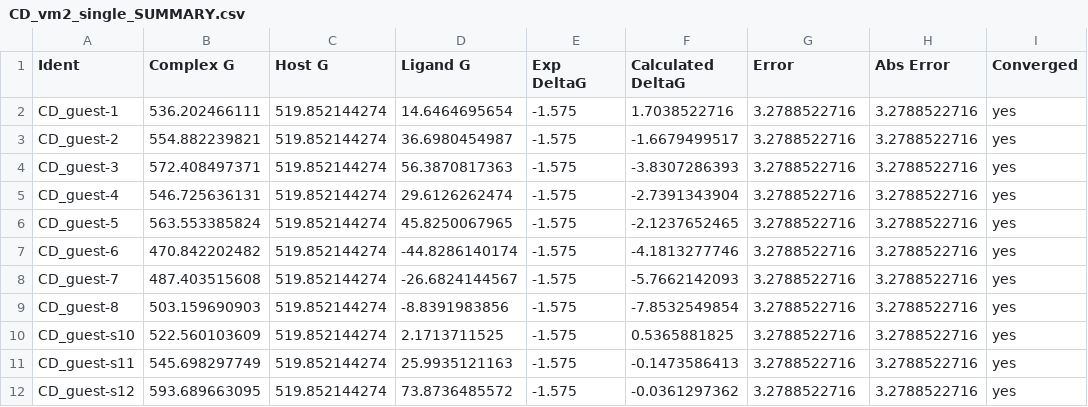
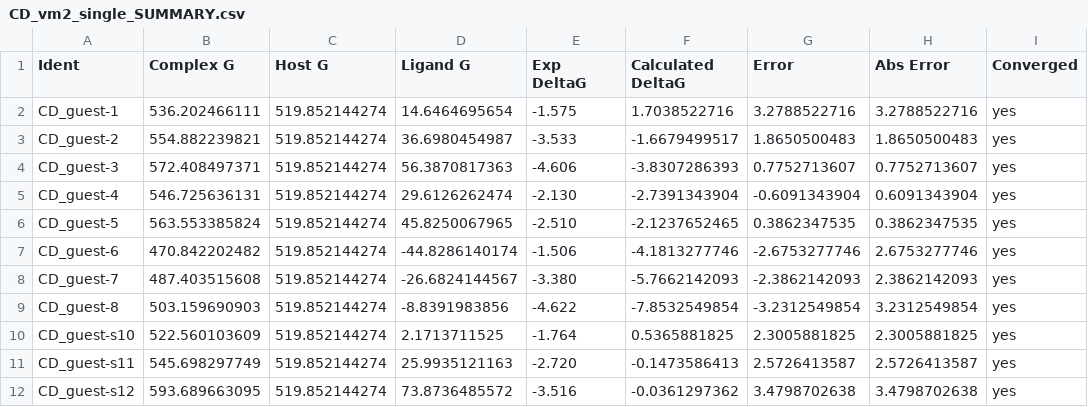
Before and after one commit to allesrebel/cd_set1_gaff_vcharge, a CSV file: results/CD_vm2_single_SUMMARY.csv, drawn as a sheet; only a part is shown; the diff covers the shown part only; the diff names each change by its address in the sheet, - before the commit and + after, or states it on an @@ line.

```diff
--- a/results/CD_vm2_single_SUMMARY.csv
+++ b/results/CD_vm2_single_SUMMARY.csv
-E3 (Exp DeltaG): -1.575
+E3 (Exp DeltaG): -3.533
-G3 (Error): 3.2788522716
+G3 (Error): 1.8650500483
-H3 (Abs Error): 3.2788522716
+H3 (Abs Error): 1.8650500483
-E4 (Exp DeltaG): -1.575
+E4 (Exp DeltaG): -4.606
-G4 (Error): 3.2788522716
+G4 (Error): 0.7752713607
-H4 (Abs Error): 3.2788522716
+H4 (Abs Error): 0.7752713607
-E5 (Exp DeltaG): -1.575
+E5 (Exp DeltaG): -2.130
-G5 (Error): 3.2788522716
+G5 (Error): -0.6091343904
-H5 (Abs Error): 3.2788522716
+H5 (Abs Error): 0.6091343904
-E6 (Exp DeltaG): -1.575
+E6 (Exp DeltaG): -2.510
-G6 (Error): 3.2788522716
+G6 (Error): 0.3862347535
-H6 (Abs Error): 3.2788522716
+H6 (Abs Error): 0.3862347535
-E7 (Exp DeltaG): -1.575
+E7 (Exp DeltaG): -1.506
-G7 (Error): 3.2788522716
+G7 (Error): -2.6753277746
-H7 (Abs Error): 3.2788522716
+H7 (Abs Error): 2.6753277746
-E8 (Exp DeltaG): -1.575
+E8 (Exp DeltaG): -3.380
-G8 (Error): 3.2788522716
+G8 (Error): -2.3862142093
-H8 (Abs Error): 3.2788522716
+H8 (Abs Error): 2.3862142093
-E9 (Exp DeltaG): -1.575
+E9 (Exp DeltaG): -4.622
-G9 (Error): 3.2788522716
+G9 (Error): -3.2312549854
-H9 (Abs Error): 3.2788522716
+H9 (Abs Error): 3.2312549854
-E10 (Exp DeltaG): -1.575
+E10 (Exp DeltaG): -1.764
-G10 (Error): 3.2788522716
+G10 (Error): 2.3005881825
-H10 (Abs Error): 3.2788522716
+H10 (Abs Error): 2.3005881825
-E11 (Exp DeltaG): -1.575
+E11 (Exp DeltaG): -2.720
-G11 (Error): 3.2788522716
+G11 (Error): 2.5726413587
-H11 (Abs Error): 3.2788522716
+H11 (Abs Error): 2.5726413587
-E12 (Exp DeltaG): -1.575
+E12 (Exp DeltaG): -3.516
-G12 (Error): 3.2788522716
+G12 (Error): 3.4798702638
-H12 (Abs Error): 3.2788522716
+H12 (Abs Error): 3.4798702638
```
Also changed, not shown: 33 edited cells elsewhere in this file, results/CD_fast_vm2_rndm_SUMMARY.csv, results/CD_fast_vm2_single_SUMMARY.csv, 2 other files.
